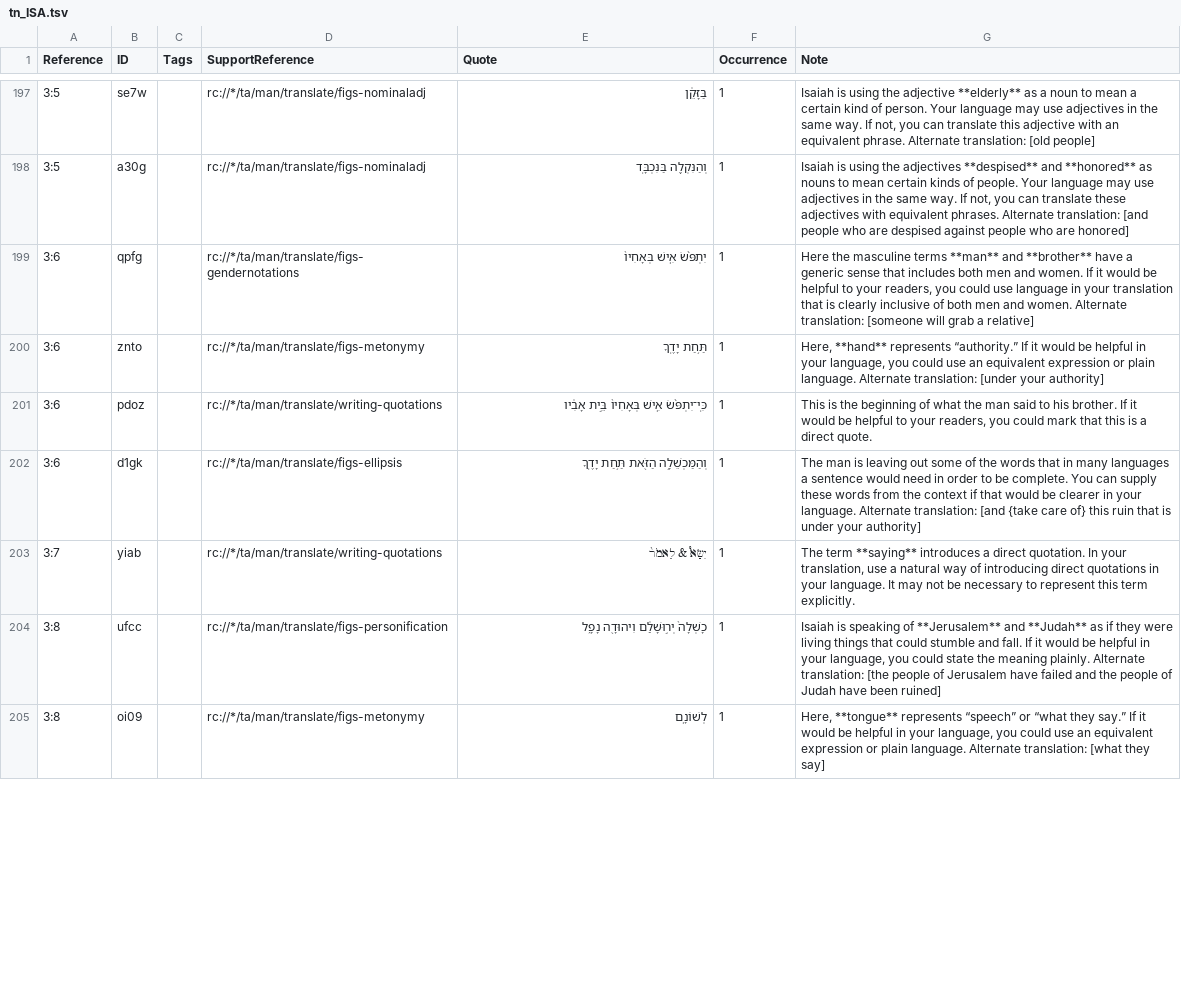
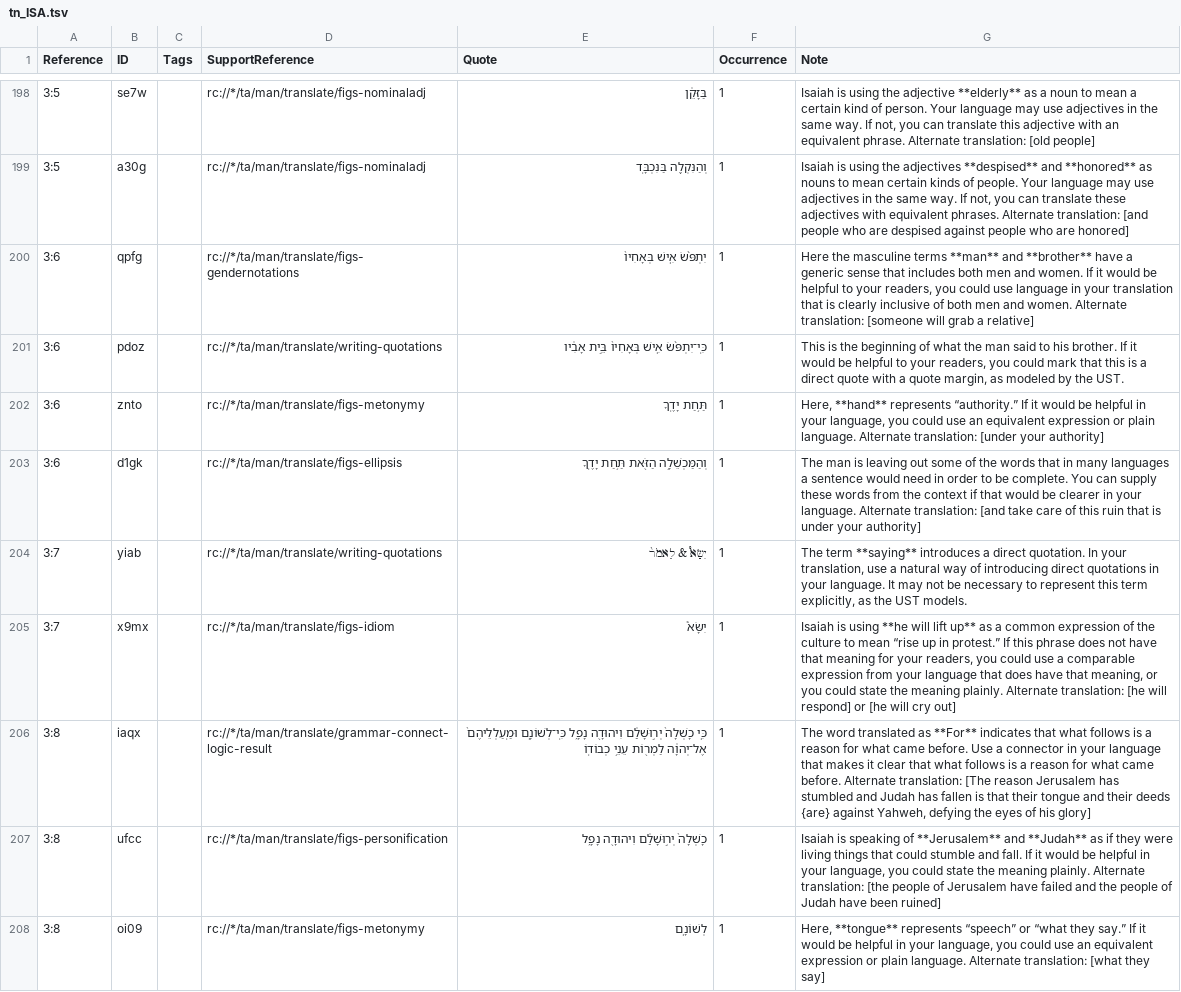
Before and after one commit to ding0t/en_tn, a TSV file: tn_ISA.tsv, drawn as a sheet; only a part is shown, gaps mark what is left out; removed rows and columns are numbered as before the commit, all else as after; the diff covers the shown part only; the diff names each change by its address in the sheet, - before the commit and + after, or states it on an @@ line.

Commit message:
Merge justplainjane47-tc-create-1 into master by justplainjane47 (#6868)
Co-authored-by: justplainjane47 <jane.bussard@unfoldingword.org>
Co-committed-by: justplainjane47 <jane.bussard@unfoldingword.org>

```diff
--- a/tn_ISA.tsv
+++ b/tn_ISA.tsv
+row 201: 3:6 | pdoz |  | rc://*/ta/man/translate/writing-quotations | כִּֽי־יִתְפֹּ֨שׂ אִ֤ישׁ בְּאָחִיו֙ בֵּ֣ית אָבִ֔יו | 1 | This is the beginning of what the man said to his brother. If it would be helpful to your readers, you could mark that this is a direct quote with a quote margin, as modeled by the UST.
-row 201: 3:6 | pdoz |  | rc://*/ta/man/translate/writing-quotations | כִּֽי־יִתְפֹּ֨שׂ אִ֤ישׁ בְּאָחִיו֙ בֵּ֣ית אָבִ֔יו | 1 | This is the beginning of what the man said to his brother. If it would be helpful to your readers, you could mark that this is a direct quote.
-G203 (Note): …translation: [and {take care of} this ruin…
+G203 (Note): …translation: [and take care of this ruin…
-G204 (Note): …this term explicitly.
+G204 (Note): …this term explicitly, as the UST models.
+row 205: 3:7 | x9mx |  | rc://*/ta/man/translate/figs-idiom | יִשָּׂא֩ | 1 | Isaiah is using **he will lift up** as a common expression of the culture to mean “rise up in protest.” If this phrase does not have that meaning for your readers, you could use a comparable expression from your language that does have that meaning, or you could state the meaning plainly. Alternate translation: [he will respond] or [he will cry out]
+row 206: 3:8 | iaqx |  | rc://*/ta/man/translate/grammar-connect-logic-result | כִּ֤י כָשְׁלָה֙ יְר֣וּשָׁלִַ֔ם וִיהוּדָ֖ה נָפָ֑ל כִּֽי־לְשׁוֹנָ֤ם וּמַֽעַלְלֵיהֶם֙ אֶל־יְהוָ֔ה לַמְר֖וֹת עֵנֵ֥י כְבוֹדֽוֹ | 1 | The word translated as **For** indicates that what follows is a reason for what came before. Use a connector in your language that makes it clear that what follows is a reason for what came before. Alternate translation: [The reason Jerusalem has stumbled and Judah has fallen is that their tongue and their deeds {are} against Yahweh, defying the eyes of his glory]
```
Also changed, not shown: 9 added rows, 12 removed rows, 1 moved row and 30 edited cells elsewhere in this file.
